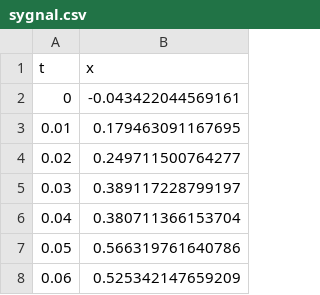
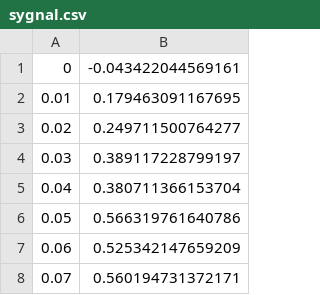
Before and after one commit to aadamzuk/zajecia4_innemiejsce, a CSV file: zajecia4/bin/Debug/sygnal.csv, drawn as a sheet; only a part is shown; the shorter side is filled out with more unchanged rows; the diff names each change by its address in the sheet, - before the commit and + after, or states it on an @@ line.

```diff
--- a/zajecia4/bin/Debug/sygnal.csv
+++ b/zajecia4/bin/Debug/sygnal.csv
-row 1: t | x
```
Also changed, not shown: 5 other files.
